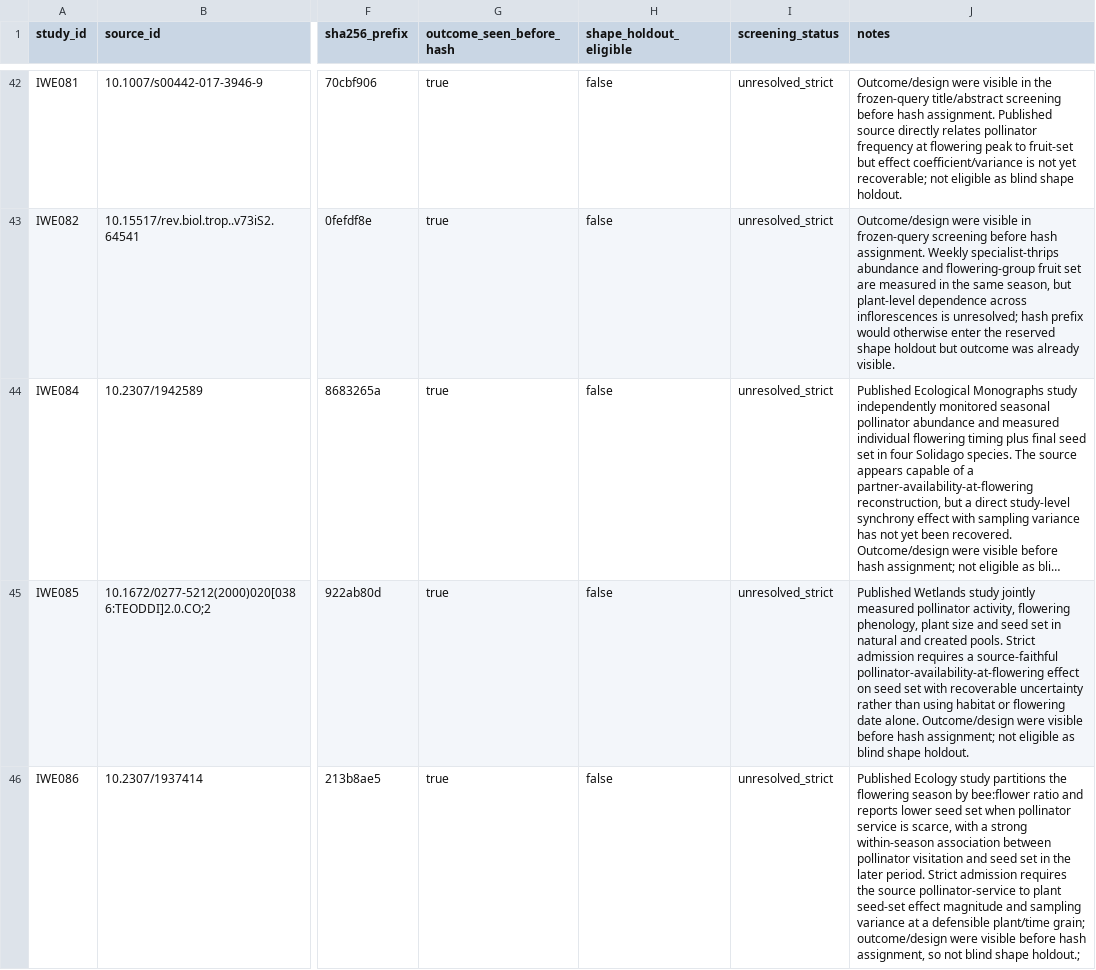
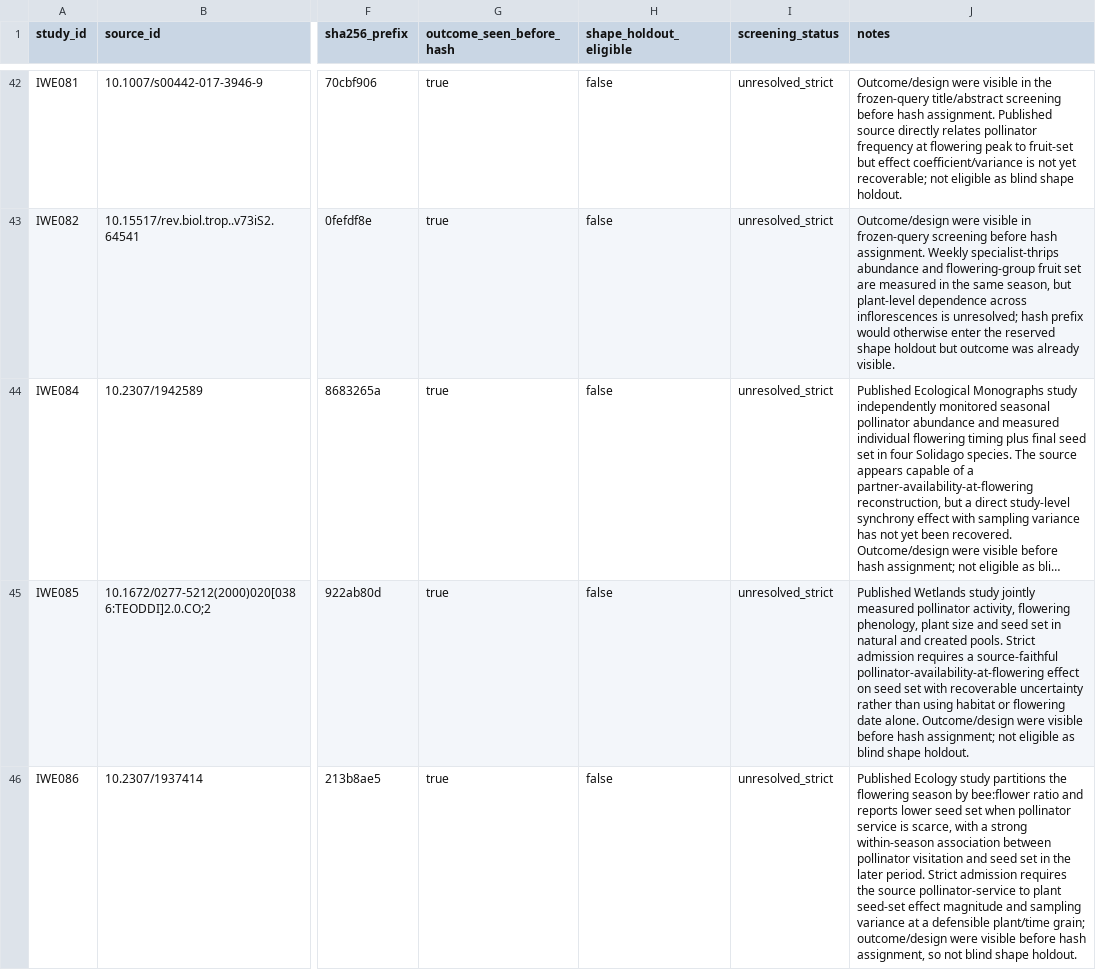
Before and after one commit to zuizui0223/iwe, a CSV file: data/registry/prospective_search_log.csv, drawn as a sheet; only a part is shown, gaps mark what is left out; long unchanged cells end in …; the diff names each change by its address in the sheet, - before the commit and + after, or states it on an @@ line.

Commit message:
fix: repair IWE086 prospective CSV row

```diff
--- a/data/registry/prospective_search_log.csv
+++ b/data/registry/prospective_search_log.csv
-J46 (notes): …blind shape holdout.;
+J46 (notes): …blind shape holdout.
```
